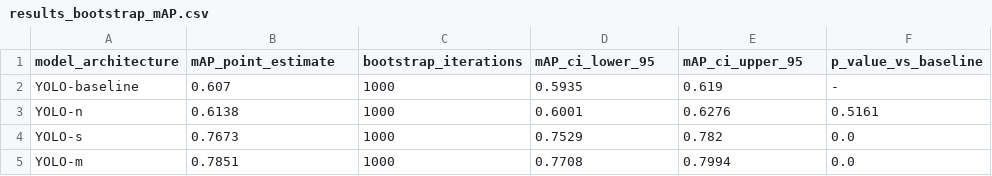
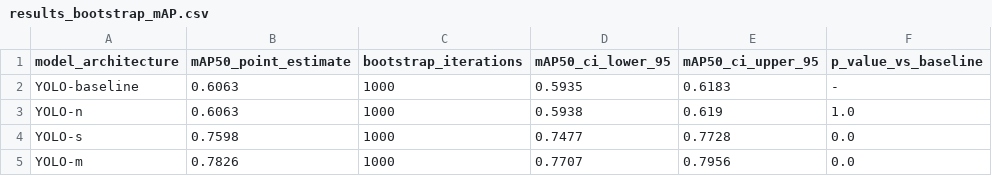
Before and after one commit to wisrovi/wyoloservice2_paper, a CSV file: normal_papers/paper_5_statistical/evidencias/results_bootstrap_mAP.csv, drawn as a sheet.

```diff
--- a/normal_papers/paper_5_statistical/evidencias/results_bootstrap_mAP.csv
+++ b/normal_papers/paper_5_statistical/evidencias/results_bootstrap_mAP.csv
@@ -1,5 +1,5 @@
-model_architecture,mAP_point_estimate,bootstrap_iterations,mAP_ci_lower_95,mAP_ci_upper_95,p_value_vs_baseline
-YOLO-baseline,0.607,1000,0.5935,0.619,-
-YOLO-n,0.6138,1000,0.6001,0.6276,0.5161
-YOLO-s,0.7673,1000,0.7529,0.782,0.0
-YOLO-m,0.7851,1000,0.7708,0.7994,0.0
+model_architecture,mAP50_point_estimate,bootstrap_iterations,mAP50_ci_lower_95,mAP50_ci_upper_95,p_value_vs_baseline
+YOLO-baseline,0.6063,1000,0.5935,0.6183,-
+YOLO-n,0.6063,1000,0.5938,0.619,1.0
+YOLO-s,0.7598,1000,0.7477,0.7728,0.0
+YOLO-m,0.7826,1000,0.7707,0.7956,0.0
```
Also changed, not shown: normal_papers/paper_5_statistical/evidencias/results_ablation.csv, normal_papers/paper_5_statistical/evidencias/results_failure_modes.csv, 10 other files.
